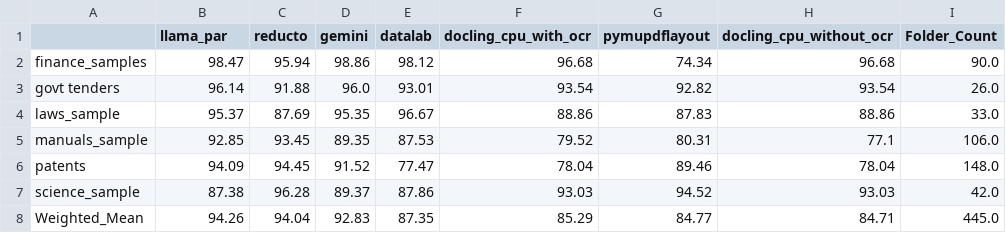
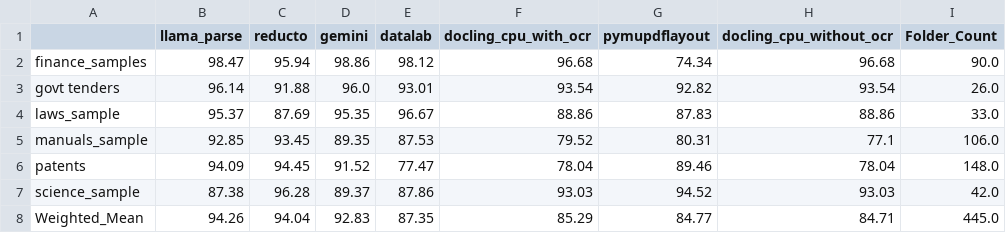
Before and after one commit to pymupdf/PyMuPDF-Layout, a CSV file: benchmark_results_final.csv, drawn as a sheet.

```diff
--- a/benchmark_results_final.csv
+++ b/benchmark_results_final.csv
@@ -1,2 +1,2 @@
-,llama_par,reducto,gemini,datalab,docling_cpu_with_ocr,pymupdflayout,docling_cpu_without_ocr,Folder_Count
+,llama_parse,reducto,gemini,datalab,docling_cpu_with_ocr,pymupdflayout,docling_cpu_without_ocr,Folder_Count
 finance_samples,98.47,95.94,98.86,98.12,96.68,74.34,96.68,90.0
```
Also changed, not shown: 3 other files.
